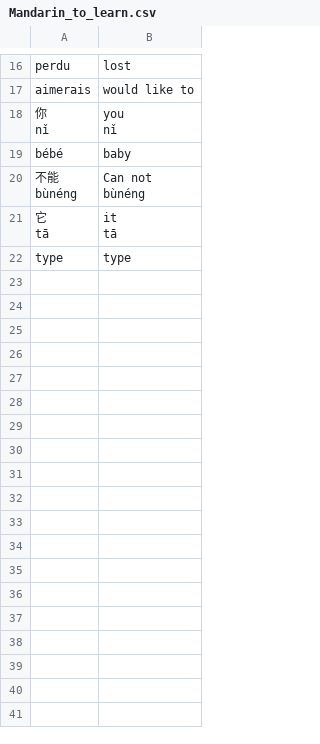
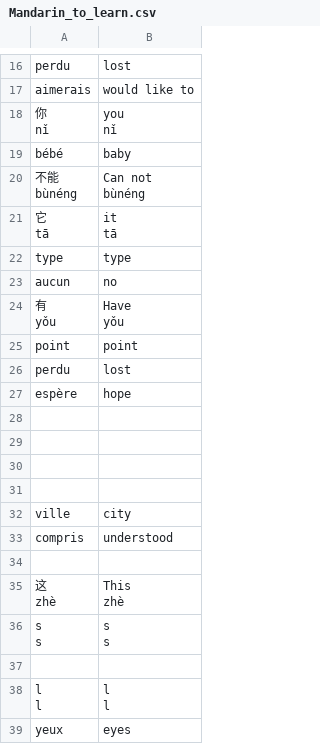
Before and after one commit to SaintClever/flashcard_app, a CSV file: data/Mandarin_to_learn.csv, drawn as a sheet; only a part is shown, gaps mark what is left out.

```diff
--- a/data/Mandarin_to_learn.csv
+++ b/data/Mandarin_to_learn.csv
@@ -42 +42,26 @@ tā"
 type,type
+aucun,no
+"有
+yǒu","Have
+yǒu"
+point,point
+perdu,lost
+espère,hope
+
+
+
+
+ville,city
+compris,understood
+
+"这
+zhè","This
+zhè"
+"s
+s","s
+s"
+
+"l
+l","l
+l"
+yeux,eyes
```
Also changed, not shown: data/French_to_learn.csv, 4 other files.
